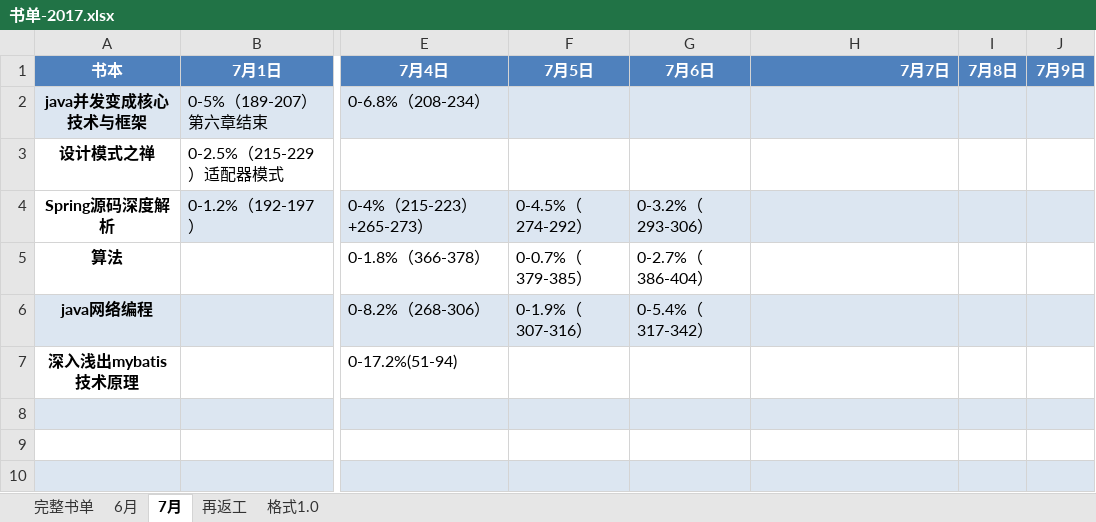
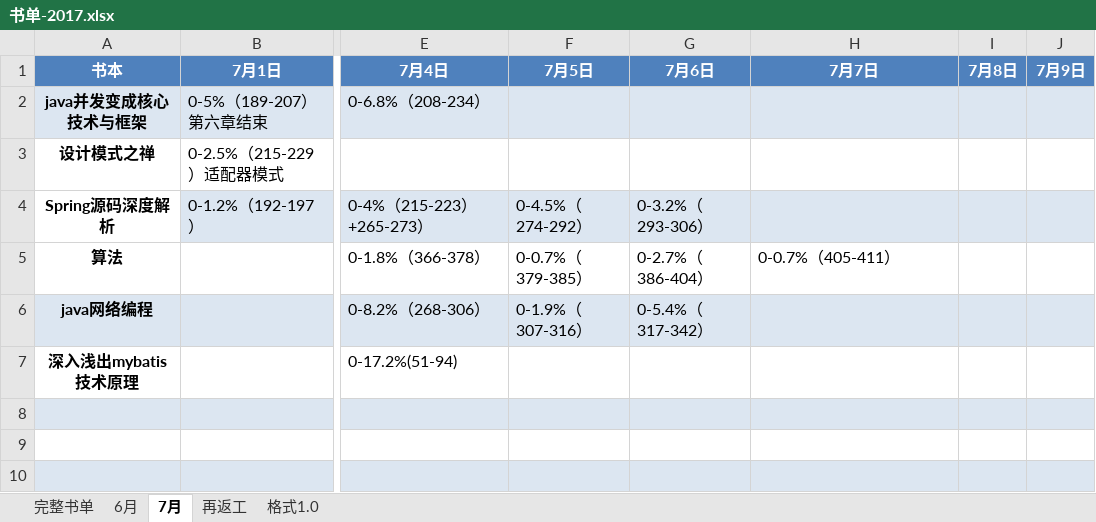
Before and after one commit to jianglong161/-, an Excel workbook: 书单-2017.xlsx, sheet 7月, drawn as a sheet; only a part is shown, gaps mark what is left out; values as stored, in another font and other column widths than the file's, no borders; the diff names each change by its address in the sheet, - before the commit and + after, or states it on an @@ line.

Commit message:
更新书单进度--算法

```diff
--- a/书单-2017.xlsx (sheet 7月)
+++ b/书单-2017.xlsx (sheet 7月)
-H1 alignment: right
+H1 alignment: center
-H5 (7月7日): (empty)
+H5 (7月7日): 0-0.7%（405-411）
```
